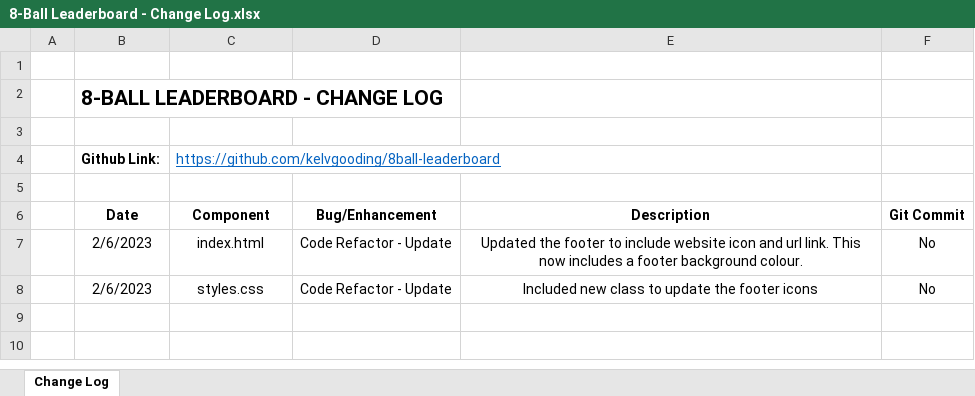
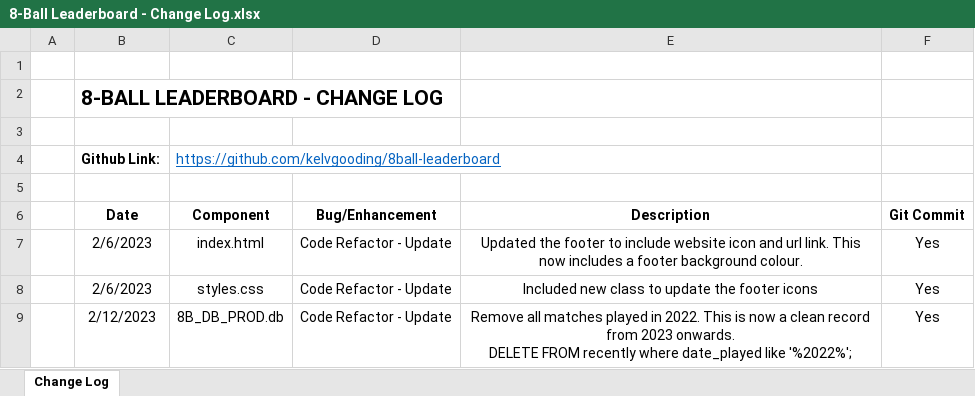
Before and after one commit to kelvgooding/8ball-leaderboard, an Excel workbook: docs/8-Ball Leaderboard - Change Log.xlsx, sheet Change Log, drawn as a sheet; values as stored, in another font and other column widths than the file's, no borders; table styles not drawn; ↵ is a line break in a cell; the diff names each change by its address in the sheet, - before the commit and + after, or states it on an @@ line.

Commit message:
Add files via upload
Remove all matches played in 2022. This is now a clean record from 2023 onwards.
DELETE FROM recently where date_played like '%2022%';

```diff
--- a/docs/8-Ball Leaderboard - Change Log.xlsx (sheet Change Log)
+++ b/docs/8-Ball Leaderboard - Change Log.xlsx (sheet Change Log)
-F7:F8 (Git Commit): No
+F7:F8 (Git Commit): Yes
+row 9:  | 2/12/2023 | 8B_DB_PROD.db | Code Refactor - Update | Remove all matches played in 2022. This is now a clean record from 2023 onwards. ↵ DELETE FROM recently where date_played like '%2022%'; | Yes
```
Also changed, not shown: 2 other files.
